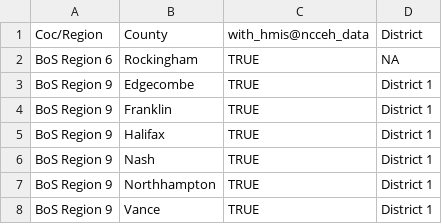
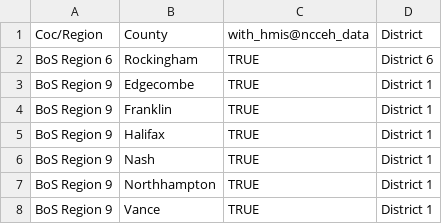
Before and after one commit to timbender-ncceh/PIT_HIC, a CSV file: crosswalks/county_district_region_crosswalk.csv, drawn as a sheet; only a part is shown.

Commit message:
Update county_district_region_crosswalk.csv
added Rockingham County to table with Region 6 and Congressional District 6

```diff
--- a/crosswalks/county_district_region_crosswalk.csv
+++ b/crosswalks/county_district_region_crosswalk.csv
@@ -1,3 +1,3 @@
 Coc/Region,County,with_hmis@ncceh_data,District
-BoS Region 6,Rockingham,TRUE,NA
+BoS Region 6,Rockingham,TRUE,District 6
 BoS Region 9,Edgecombe,TRUE,District 1
```
